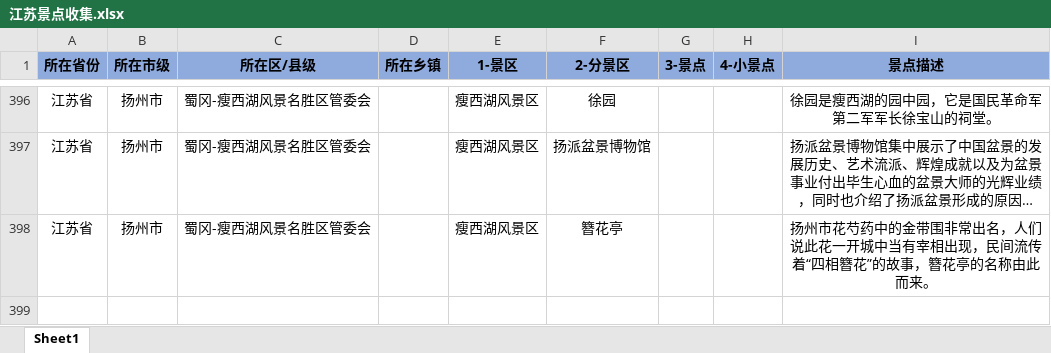
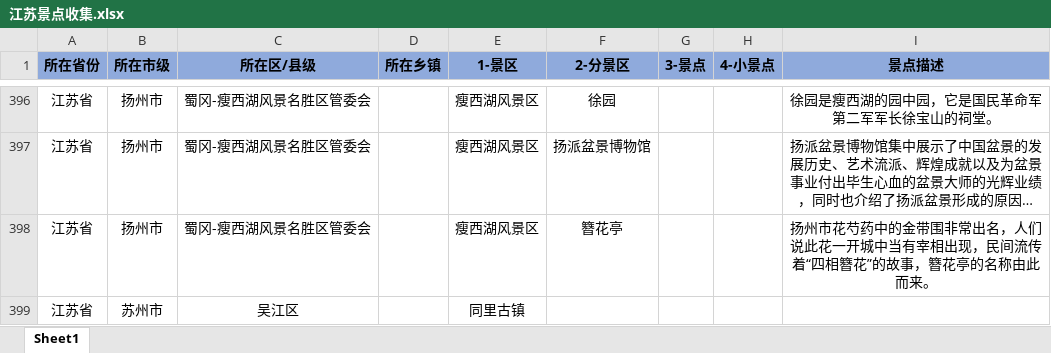
Before and after one commit to angela-liu37/SummerWork, an Excel workbook: 江苏/江苏景点收集.xlsx, sheet Sheet1, drawn as a sheet; only a part is shown, gaps mark what is left out; long unchanged cells end in …; values as stored, in another font and other column widths than the file's, no borders; the diff names each change by its address in the sheet, - before the commit and + after, or states it on an @@ line.

Commit message:
同里test

```diff
--- a/江苏/江苏景点收集.xlsx (sheet Sheet1)
+++ b/江苏/江苏景点收集.xlsx (sheet Sheet1)
+row 399: 江苏省 | 苏州市 | 吴江区 |  | 同里古镇
```
